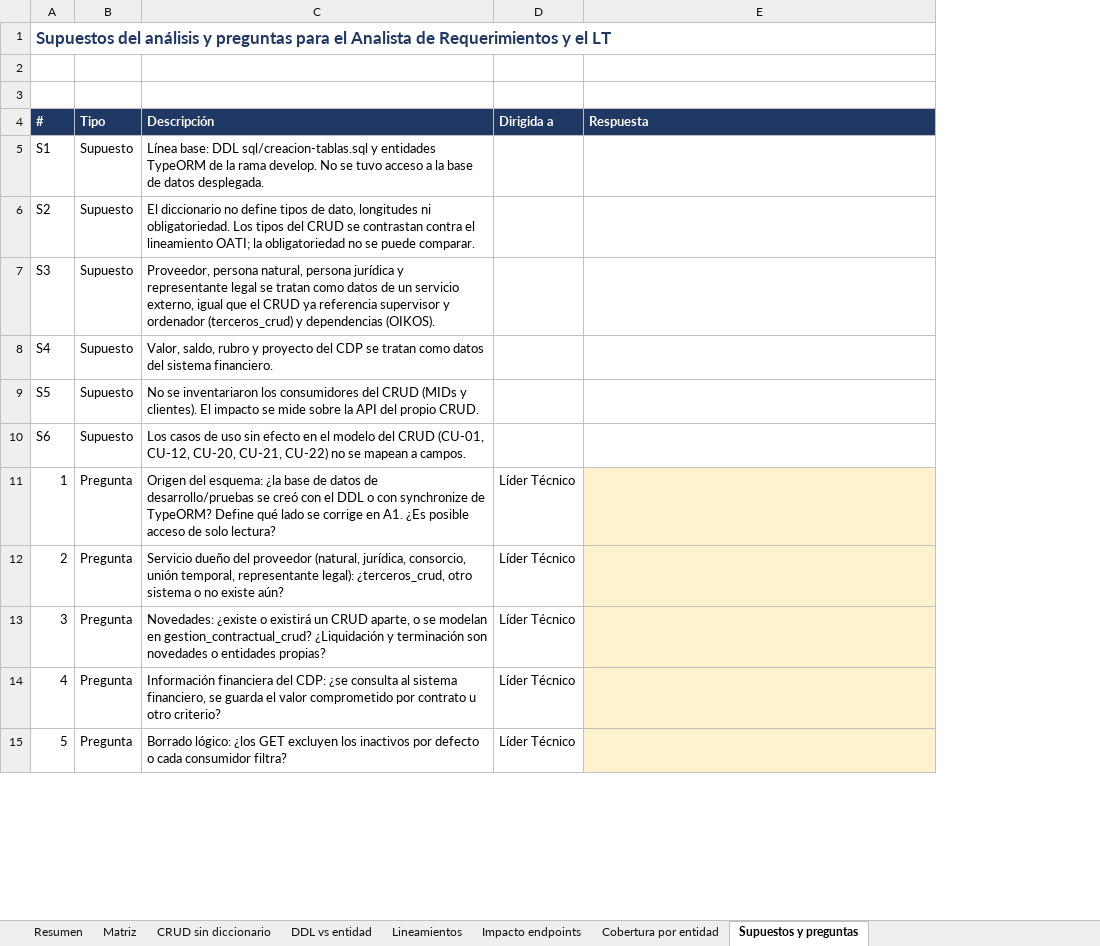
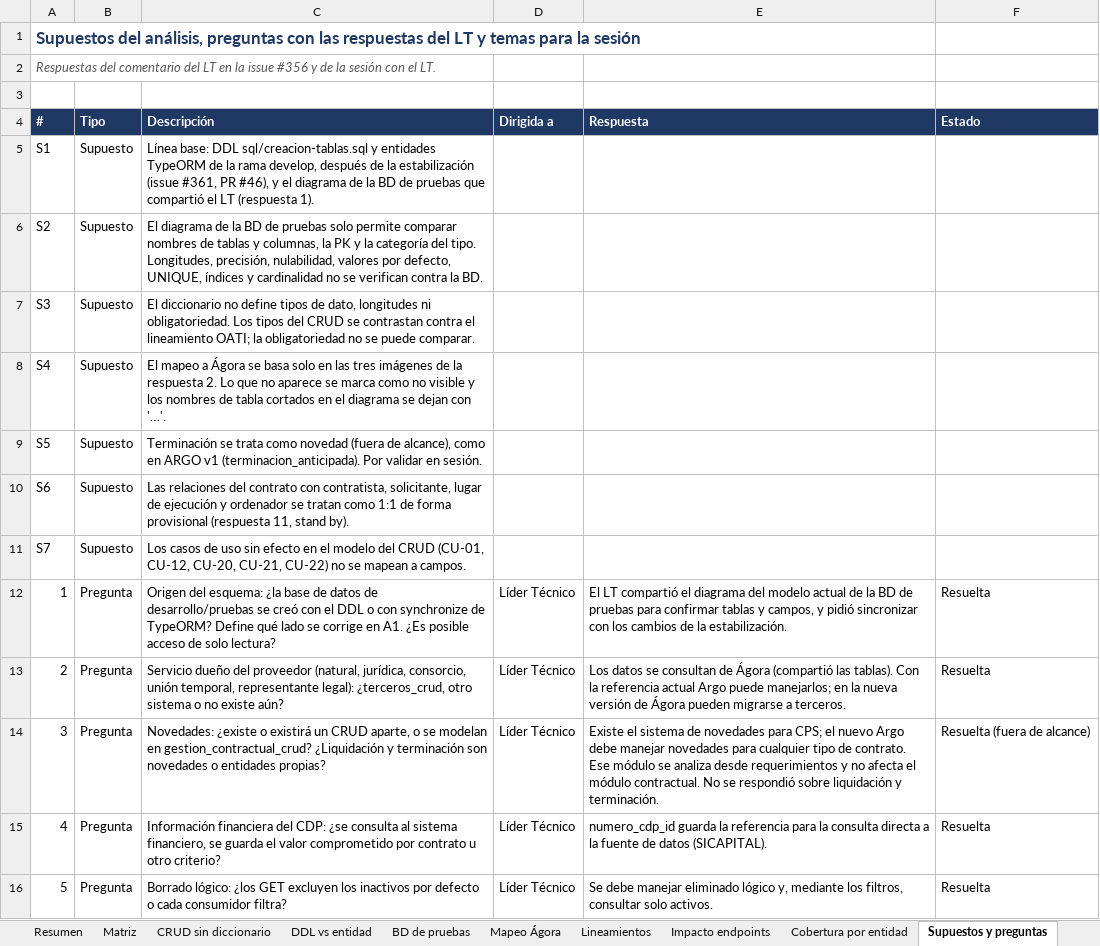
Before and after one commit to udistrital/argo_documentacion, an Excel workbook: gestion-contractual/analisis-modelo-datos/matriz-analisis-modelo-datos.xlsx, sheet Supuestos y preguntas, drawn as a sheet; only a part is shown; values as stored, in another font and other column widths than the file's, no borders; charts and pictures not drawn; addresses are those after the commit; the diff covers the shown part only; the diff names each change by its address in the sheet, - before the commit and + after, or states it on an @@ line.

Commit message:
docs: se actualiza el análisis comparativo con las respuestas del LT y el modelo de la BD de pruebas

```diff
--- a/gestion-contractual/analisis-modelo-datos/matriz-analisis-modelo-datos.xlsx (sheet Supuestos y preguntas)
+++ b/gestion-contractual/analisis-modelo-datos/matriz-analisis-modelo-datos.xlsx (sheet Supuestos y preguntas)
+sheet tab: BD de pruebas
+sheet tab: Mapeo Ágora
+column F (Estado), rows 12-16: Resuelta | Resuelta | Resuelta (fuera de alcance) | Resuelta | Resuelta
@@ column A (#) renumbered between rows 1 and 11 @@
-C5 (Descripción): …la rama develop. No se tuvo acceso a la base de datos desplegada.
+C5 (Descripción): …la rama develop, después de la estabilización (issue #361, PR #46), y el diagrama de la BD de pruebas que compartió el LT (respuesta 1).
+row 6: S2 | Supuesto | El diagrama de la BD de pruebas solo permite comparar nombres de tablas y columnas, la PK y la categoría del tipo. Longitudes, precisión, nulabilidad, valores por defecto, UNIQUE, índices y cardinalidad no se verifican contra la BD.
-C8 (Descripción): Proveedor, persona natural, persona jurídica y representante legal se tratan como datos de un servicio externo, igual que el CRUD ya referencia supervisor y ordenador (terceros_crud) y dependencias (OIKOS).
+C8 (Descripción): El mapeo a Ágora se basa solo en las tres imágenes de la respuesta 2. Lo que no aparece se marca como no visible y los nombres de tabla cortados en el diagrama se dejan con '…'.
-C9 (Descripción): Valor, saldo, rubro y proyecto del CDP se tratan como datos del sistema financiero.
+C9 (Descripción): Terminación se trata como novedad (fuera de alcance), como en ARGO v1 (terminacion_anticipada). Por validar en sesión.
-C10 (Descripción): No se inventariaron los consumidores del CRUD (MIDs y clientes). El impacto se mide sobre la API del propio CRUD.
+C10 (Descripción): Las relaciones del contrato con contratista, solicitante, lugar de ejecución y ordenador se tratan como 1:1 de forma provisional (respuesta 11, stand by).
-E12 (Respuesta): (empty)
+E12 (Respuesta): El LT compartió el diagrama del modelo actual de la BD de pruebas para confirmar tablas y campos, y pidió sincronizar con los cambios de la estabilización.
-E12:E16 fill: #FFF2CC
+E12:E16 fill: none
-E13 (Respuesta): (empty)
+E13 (Respuesta): Los datos se consultan de Ágora (compartió las tablas). Con la referencia actual Argo puede manejarlos; en la nueva versión de Ágora pueden migrarse a terceros.
-E14 (Respuesta): (empty)
+E14 (Respuesta): Existe el sistema de novedades para CPS; el nuevo Argo debe manejar novedades para cualquier tipo de contrato. Ese módulo se analiza desde requerimientos y no afecta el módulo contractual. No se respondió sobre liquidación y terminación.
-E15 (Respuesta): (empty)
+E15 (Respuesta): numero_cdp_id guarda la referencia para la consulta directa a la fuente de datos (SICAPITAL).
-E16 (Respuesta): (empty)
+E16 (Respuesta): Se debe manejar eliminado lógico y, mediante los filtros, consultar solo activos.
```
Also changed, not shown: 12 added rows, 11 edited cells and cell formats elsewhere in this sheet, sheet Cobertura por entidad, sheet Matriz, sheet Resumen, sheet DDL vs entidad, sheet Impacto endpoints, sheet CRUD sin diccionario, charts or pictures, 7 other files.
